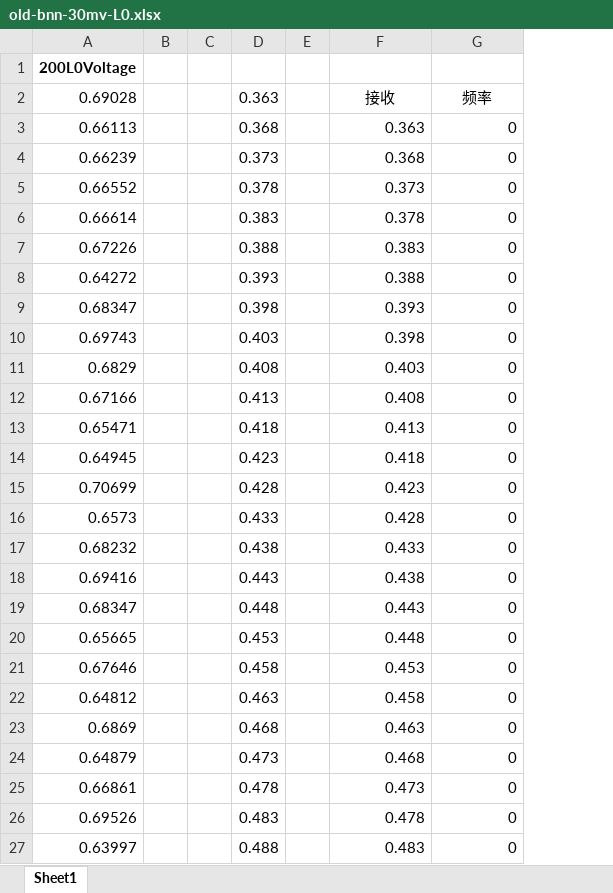
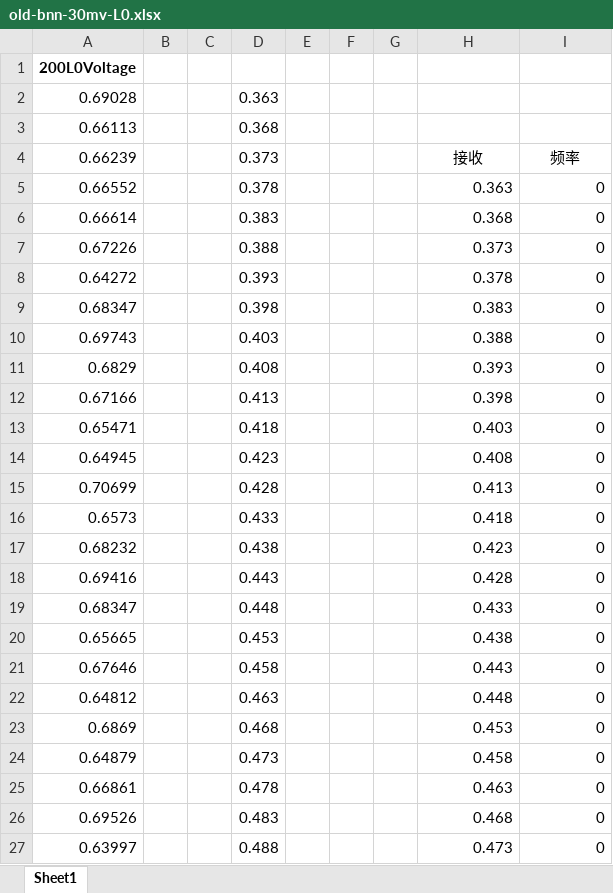
Before and after one commit to SoraNimi/senaann-bnn, an Excel workbook: old-bnn-training/30mv/old-bnn-30mv-L0.xlsx, sheet Sheet1, drawn as a sheet; only a part is shown; values as stored, in another font and other column widths than the file's, no borders; charts and pictures not drawn; addresses are those after the commit; the diff covers the shown part only; the diff names each change by its address in the sheet, - before the commit and + after, or states it on an @@ line.

```diff
--- a/old-bnn-training/30mv/old-bnn-30mv-L0.xlsx (sheet Sheet1)
+++ b/old-bnn-training/30mv/old-bnn-30mv-L0.xlsx (sheet Sheet1)
+column F, empty
+column G, empty
-H2: 接收
+H2: (empty)
-I2: 频率
+I2: (empty)
-H3: 0.363
+H3: (empty)
-I3: 0
+I3: (empty)
-H4: 0.368
+H4: 接收
-H4:I4 alignment: right
+H4:I4 alignment: center
-I4: 0
+I4: 频率
-H5: 0.373
+H5: 0.363
-H6: 0.378
+H6: 0.368
-H7: 0.383
+H7: 0.373
-H8: 0.388
+H8: 0.378
-H9: 0.393
+H9: 0.383
-H10: 0.398
+H10: 0.388
-H11: 0.403
+H11: 0.393
-H12: 0.408
+H12: 0.398
-H13: 0.413
+H13: 0.403
-H14: 0.418
+H14: 0.408
-H15: 0.423
+H15: 0.413
-H16: 0.428
+H16: 0.418
-H17: 0.433
+H17: 0.423
-H18: 0.438
+H18: 0.428
-H19: 0.443
+H19: 0.433
-H20: 0.448
+H20: 0.438
-H21: 0.453
+H21: 0.443
-H22: 0.458
+H22: 0.448
-H23: 0.463
+H23: 0.453
-H24: 0.468
+H24: 0.458
-H25: 0.473
+H25: 0.463
-H26: 0.478
+H26: 0.468
-H27: 0.483
+H27: 0.473
```
Also changed, not shown: 115 edited cells elsewhere in this sheet, charts or pictures, 7 other files.
